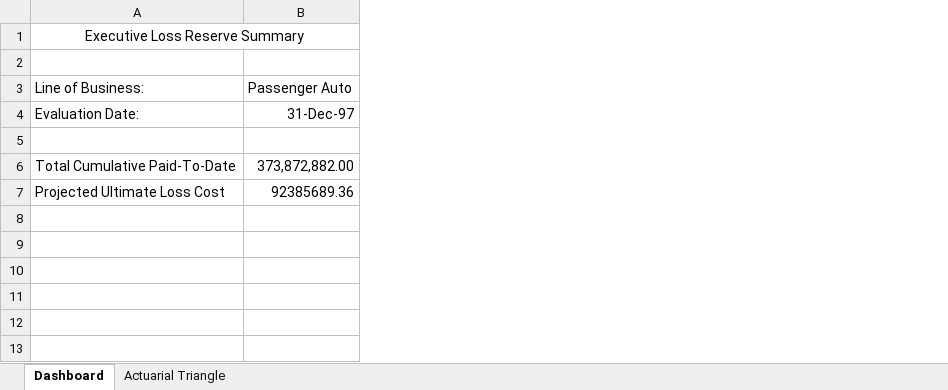
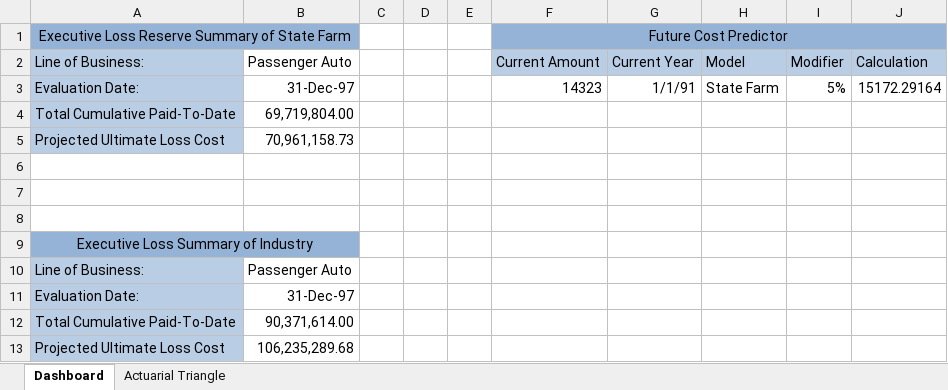
Before and after one commit to MaximFarmingdale/Chain_Ladder_Project, an Excel workbook: ChainLadderFinal.xlsx, sheet Dashboard, drawn as a sheet; values as stored, in another font and other column widths than the file's, no borders; removed rows and columns are numbered as before the commit, all else as after; the diff names each change by its address in the sheet, - before the commit and + after, or states it on an @@ line.

```diff
--- a/ChainLadderFinal.xlsx (sheet Dashboard)
+++ b/ChainLadderFinal.xlsx (sheet Dashboard)
+column C, empty
+column D, empty
+column E, empty
+column F, rows 1-3: Future Cost Predictor | Current Amount | 14323
+column G, rows 2-3: Current Year | 1/1/91
+column H, rows 2-3: Model | State Farm
+column I, rows 2-3: Modifier | 5%
+column J, rows 2-3: Calculation | 15172.29164
-A1: Executive Loss Reserve Summary
+A1: Executive Loss Reserve Summary of State Farm
-A1:B1 fill: none
+A1:B1 fill: #95B3D7
-row 2: (empty)
-A2:A3 fill: none
+A2:A3 fill: #B9CDE5
+row 4: Total Cumulative Paid-To-Date | 69,719,804.00
+row 5: Projected Ultimate Loss Cost | 70,961,158.73
+row 7: (empty)
+row 8: (empty)
+row 9: Executive Loss Summary of Industry
+row 10: Line of Business: | Passenger Auto
+row 11: Evaluation Date: | 31-Dec-97
-A12:A13 fill: none
+A12:A13 fill: #B9CDE5
-B12: 373,872,882.00
+B12: 90,371,614.00
-B13: 92385689.36
+B13: 106,235,289.68
```
Also changed, not shown: sheet Actuarial Triangle, formulas that keep their value.
